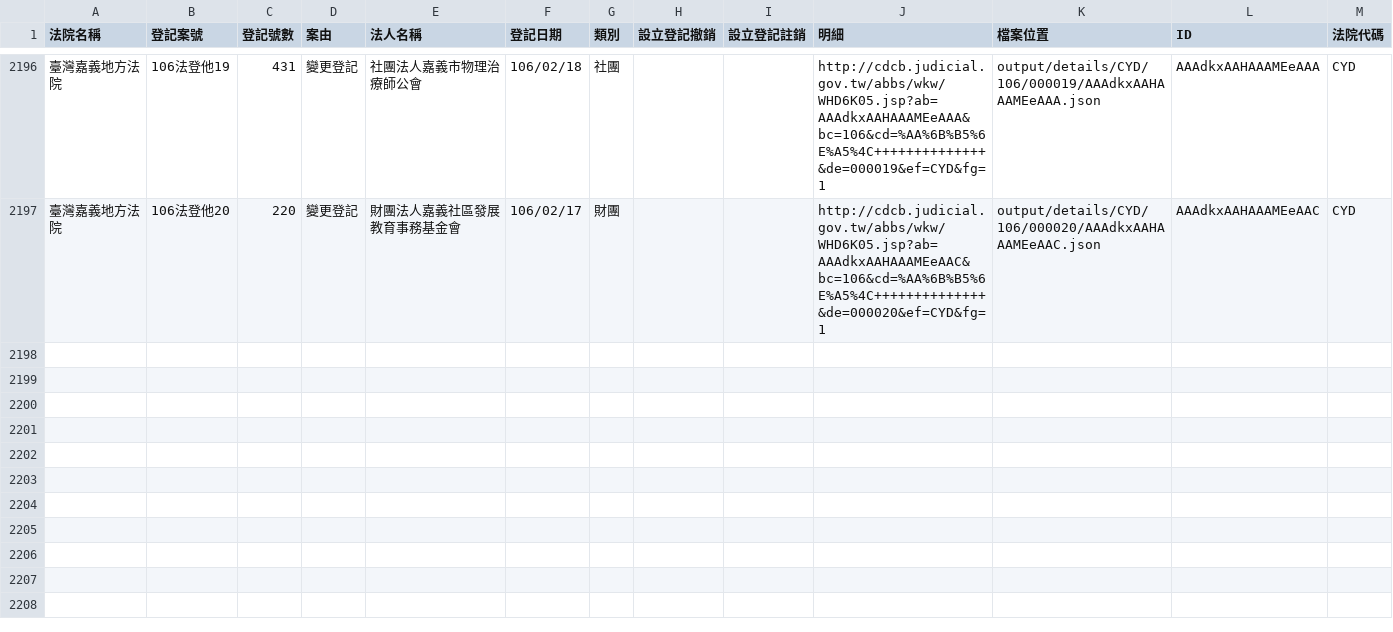
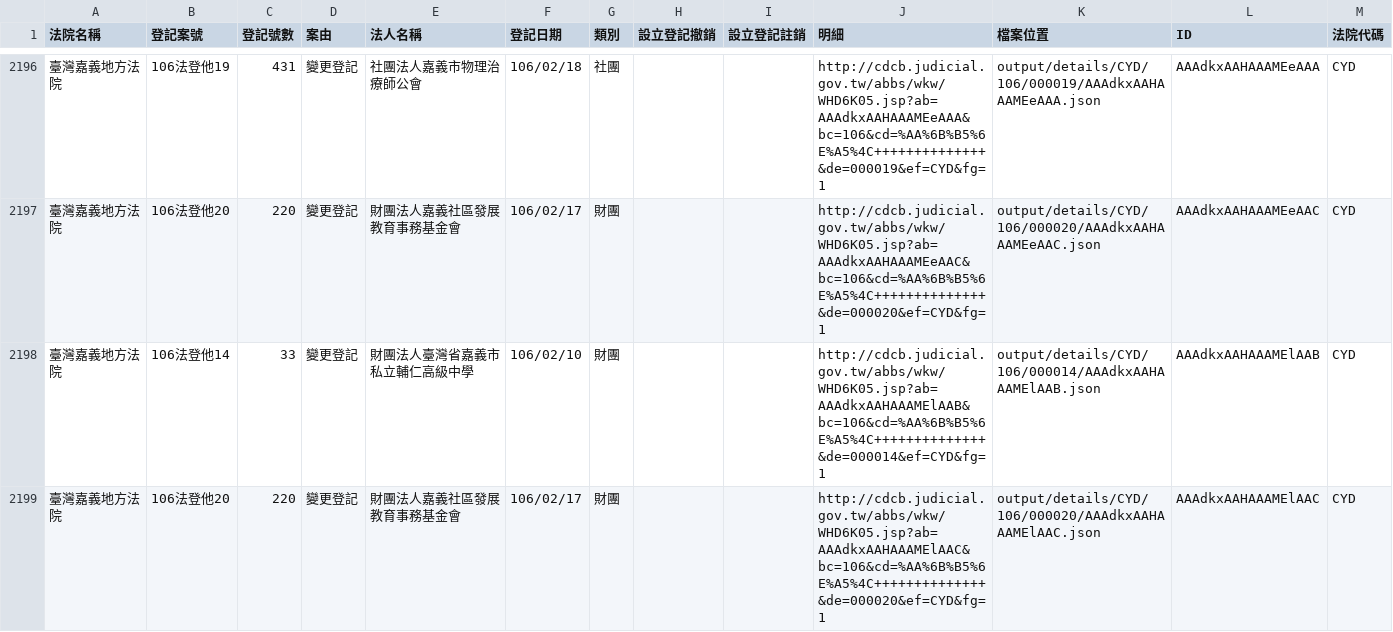
Before and after one commit to g0v/foundationtw, a CSV file: output/lists/CYD.csv, drawn as a sheet; only a part is shown, gaps mark what is left out.

Commit message:
update datasets @ 2017-03-07 02:00:01

```diff
--- a/output/lists/CYD.csv
+++ b/output/lists/CYD.csv
@@ -2197 +2197,3 @@
 臺灣嘉義地方法院,106法登他20,220,變更登記,財團法人嘉義社區發展教育事務基金會,106/02/17,財團,,,http://cdcb.judicial.gov.tw/abbs/wkw/WHD6K05.jsp?ab=AAAdkxAAHAAAMEeAAC&bc=106&cd=%AA%6B%B5%6E%A5%4C++++++++++++++&de=000020&ef=CYD&fg=1,output/details/CYD/106/000020/AAAdkxAAHAAAMEeAAC.json,AAAdkxAAHAAAMEeAAC,CYD
+臺灣嘉義地方法院,106法登他14,33,變更登記,財團法人臺灣省嘉義市私立輔仁高級中學,106/02/10,財團,,,http://cdcb.judicial.gov.tw/abbs/wkw/WHD6K05.jsp?ab=AAAdkxAAHAAAMElAAB&bc=106&cd=%AA%6B%B5%6E%A5%4C++++++++++++++&de=000014&ef=CYD&fg=1,output/details/CYD/106/000014/AAAdkxAAHAAAMElAAB.json,AAAdkxAAHAAAMElAAB,CYD
+臺灣嘉義地方法院,106法登他20,220,變更登記,財團法人嘉義社區發展教育事務基金會,106/02/17,財團,,,http://cdcb.judicial.gov.tw/abbs/wkw/WHD6K05.jsp?ab=AAAdkxAAHAAAMElAAC&bc=106&cd=%AA%6B%B5%6E%A5%4C++++++++++++++&de=000020&ef=CYD&fg=1,output/details/CYD/106/000020/AAAdkxAAHAAAMElAAC.json,AAAdkxAAHAAAMElAAC,CYD
```
Also changed, not shown: output/lists/ULD.csv, 34 other files.
